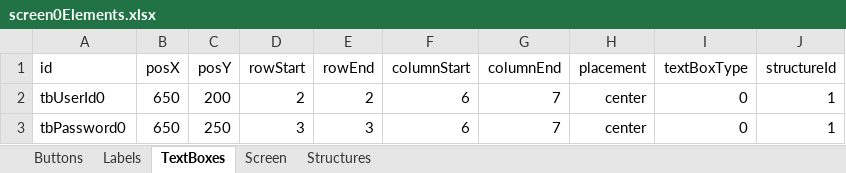
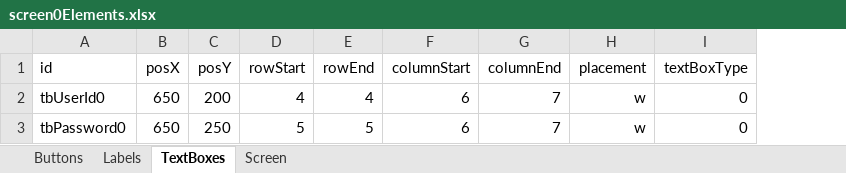
Before and after one commit to TejjasD/RapidGUIBase, an Excel workbook: assets/layout/screen0Elements.xlsx, sheet TextBoxes, drawn as a sheet; values as stored, in another font and other column widths than the file's, no borders; the diff names each change by its address in the sheet, - before the commit and + after, or states it on an @@ line.

```diff
--- a/assets/layout/screen0Elements.xlsx (sheet TextBoxes)
+++ b/assets/layout/screen0Elements.xlsx (sheet TextBoxes)
-sheet tab: Structures
-column J (structureId), rows 2-3: 1 | 1
-D2 (rowStart): 2
+D2 (rowStart): 4
-E2 (rowEnd): 2
+E2 (rowEnd): 4
-H2:H3 (placement): center
+H2:H3 (placement): w
-D3 (rowStart): 3
+D3 (rowStart): 5
-E3 (rowEnd): 3
+E3 (rowEnd): 5
```
Also changed, not shown: sheet Labels, sheet Buttons, sheet Screen, assets/layout/screen1Elements.xlsx, assets/layout/screen2Elements.xlsx, 13 other files.
